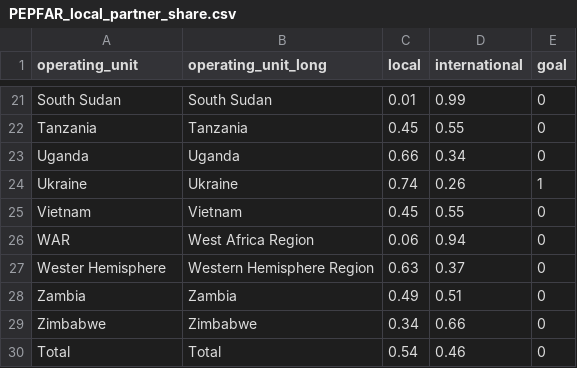
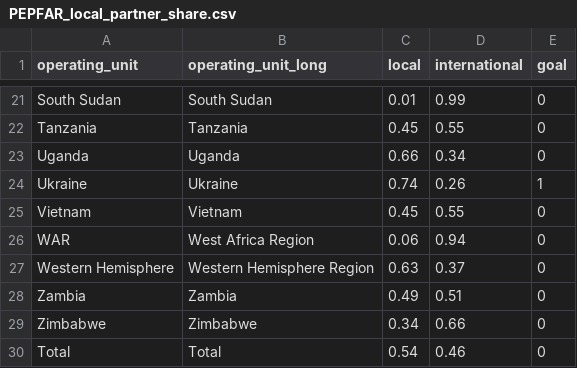
Before and after one commit to USAID-OHA-SI/Revolutionaries, a CSV file: Data_public/PEPFAR_local_partner_share.csv, drawn as a sheet; only a part is shown, gaps mark what is left out.

Commit message:
fix: WHR name typo resolved, thanks @flaneuse

```diff
--- a/Data_public/PEPFAR_local_partner_share.csv
+++ b/Data_public/PEPFAR_local_partner_share.csv
@@ -26,3 +26,3 @@ Vietnam,Vietnam,0.45,0.55,0
 WAR,West Africa Region,0.06,0.94,0
-Wester Hemisphere,Western Hemisphere Region,0.63,0.37,0
+Western Hemisphere,Western Hemisphere Region,0.63,0.37,0
 Zambia,Zambia,0.49,0.51,0
```
